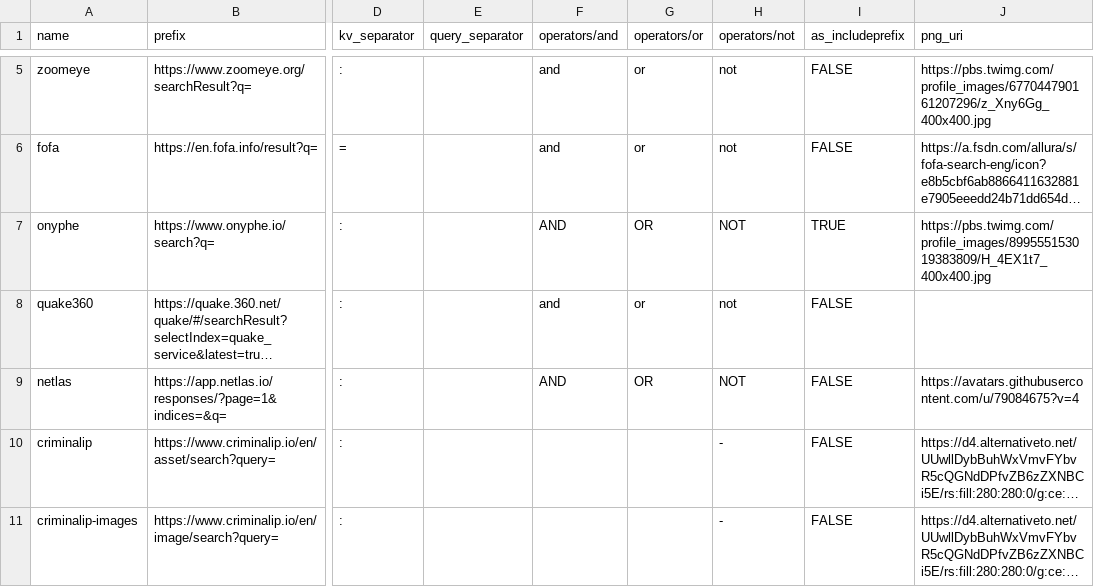
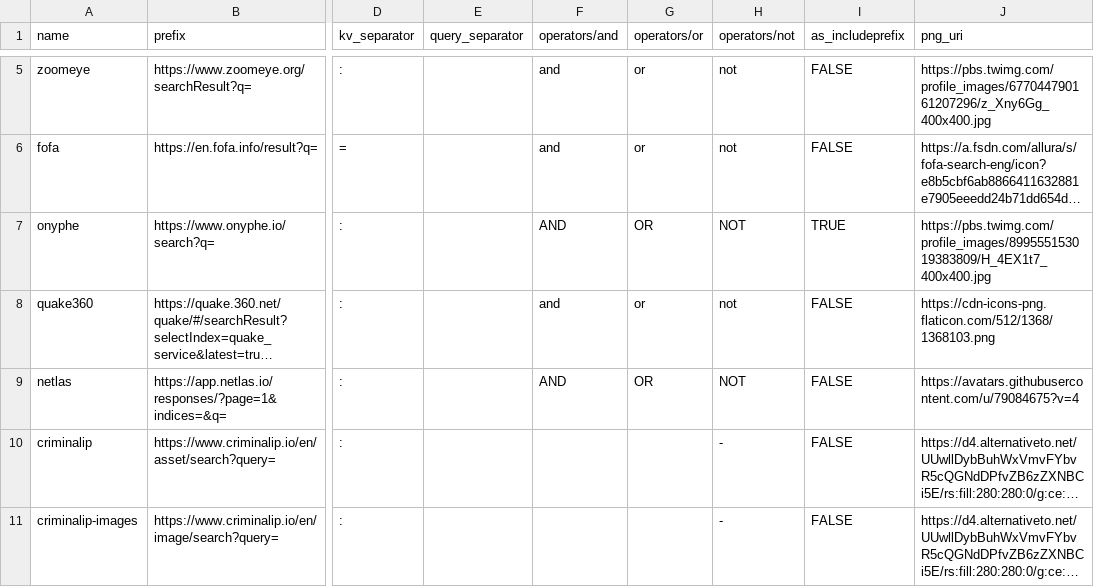
Before and after one commit to joshhighet/transl8, a CSV file: providers.csv, drawn as a sheet; only a part is shown, gaps mark what is left out; long unchanged cells end in …; the diff names each change by its address in the sheet, - before the commit and + after, or states it on an @@ line.

```diff
--- a/providers.csv
+++ b/providers.csv
-J8 (png_uri): (empty)
+J8 (png_uri): https://cdn-icons-png.flaticon.com/512/1368/1368103.png
```
Also changed, not shown: 3 other files.
